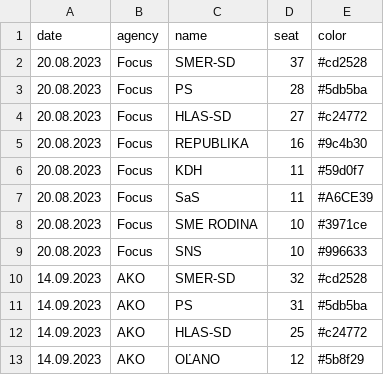
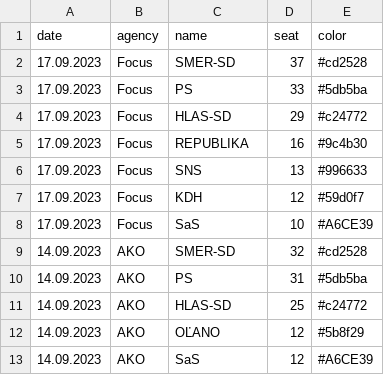
Before and after one commit to MartinHBA/politicalparties, a CSV file: PollsSeats.csv, drawn as a sheet; only a part is shown; the shorter side is filled out with more unchanged rows.

Commit message:
chore: Focus 17.9.

```diff
--- a/PollsSeats.csv
+++ b/PollsSeats.csv
@@ -1,10 +1,9 @@
 date,agency,name,seat,color
-20.08.2023,Focus,SMER-SD,37,#cd2528
-20.08.2023,Focus,PS,28,#5db5ba
-20.08.2023,Focus,HLAS-SD,27,#c24772
-20.08.2023,Focus,REPUBLIKA,16,#9c4b30
-20.08.2023,Focus,KDH,11,#59d0f7
-20.08.2023,Focus,SaS,11,#A6CE39
-20.08.2023,Focus,SME RODINA,10,#3971ce
-20.08.2023,Focus,SNS,10,#996633
+17.09.2023,Focus,SMER-SD,37,#cd2528
+17.09.2023,Focus,PS,33,#5db5ba
+17.09.2023,Focus,HLAS-SD,29,#c24772
+17.09.2023,Focus,REPUBLIKA,16,#9c4b30
+17.09.2023,Focus,SNS,13,#996633
+17.09.2023,Focus,KDH,12,#59d0f7
+17.09.2023,Focus,SaS,10,#A6CE39
 14.09.2023,AKO,SMER-SD,32,#cd2528
```
